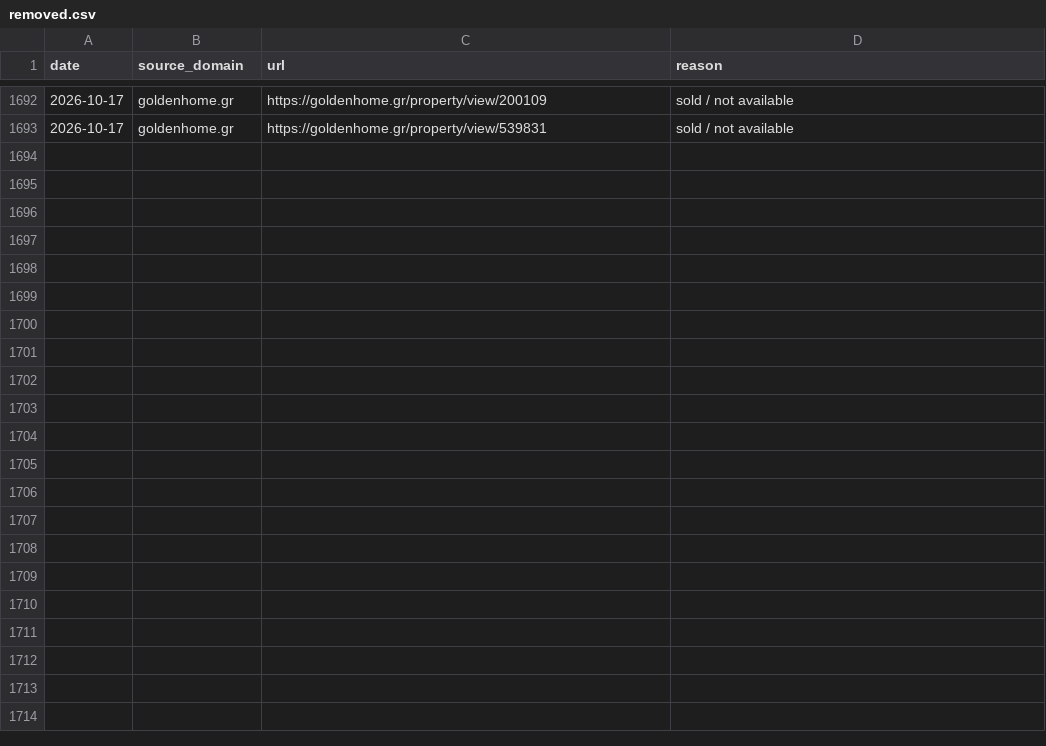
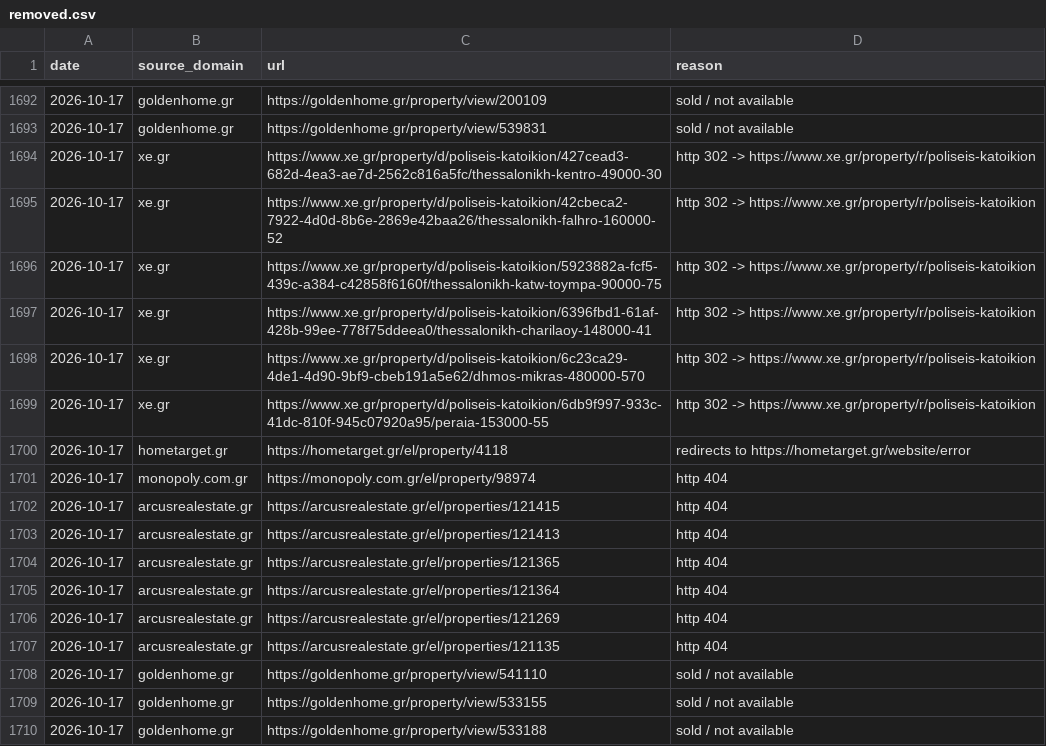
Before and after one commit to jenyshir-eng/Greece-real-estate, a CSV file: data/listings/removed.csv, drawn as a sheet; only a part is shown, gaps mark what is left out.

Commit message:
Update 2026-10-17 13:32 (Thessaloniki): 303 new listings

```diff
--- a/data/listings/removed.csv
+++ b/data/listings/removed.csv
@@ -1693 +1693,18 @@ date,source_domain,url,reason
 2026-10-17,goldenhome.gr,https://goldenhome.gr/property/view/539831,sold / not available
+2026-10-17,xe.gr,https://www.xe.gr/property/d/poliseis-katoikion/427cead3-682d-4ea3-ae7d-2562c816a5fc/thessalonikh-kentro-49000-30,http 302 -> https://www.xe.gr/property/r/poliseis-katoikion
+2026-10-17,xe.gr,https://www.xe.gr/property/d/poliseis-katoikion/42cbeca2-7922-4d0d-8b6e-2869e42baa26/thessalonikh-falhro-160000-52,http 302 -> https://www.xe.gr/property/r/poliseis-katoikion
+2026-10-17,xe.gr,https://www.xe.gr/property/d/poliseis-katoikion/5923882a-fcf5-439c-a384-c42858f6160f/thessalonikh-katw-toympa-90000-75,http 302 -> https://www.xe.gr/property/r/poliseis-katoikion
+2026-10-17,xe.gr,https://www.xe.gr/property/d/poliseis-katoikion/6396fbd1-61af-428b-99ee-778f75ddeea0/thessalonikh-charilaoy-148000-41,http 302 -> https://www.xe.gr/property/r/poliseis-katoikion
+2026-10-17,xe.gr,https://www.xe.gr/property/d/poliseis-katoikion/6c23ca29-4de1-4d90-9bf9-cbeb191a5e62/dhmos-mikras-480000-570,http 302 -> https://www.xe.gr/property/r/poliseis-katoikion
+2026-10-17,xe.gr,https://www.xe.gr/property/d/poliseis-katoikion/6db9f997-933c-41dc-810f-945c07920a95/peraia-153000-55,http 302 -> https://www.xe.gr/property/r/poliseis-katoikion
+2026-10-17,hometarget.gr,https://hometarget.gr/el/property/4118,redirects to https://hometarget.gr/website/error
+2026-10-17,monopoly.com.gr,https://monopoly.com.gr/el/property/98974,http 404
+2026-10-17,arcusrealestate.gr,https://arcusrealestate.gr/el/properties/121415,http 404
+2026-10-17,arcusrealestate.gr,https://arcusrealestate.gr/el/properties/121413,http 404
+2026-10-17,arcusrealestate.gr,https://arcusrealestate.gr/el/properties/121365,http 404
+2026-10-17,arcusrealestate.gr,https://arcusrealestate.gr/el/properties/121364,http 404
+2026-10-17,arcusrealestate.gr,https://arcusrealestate.gr/el/properties/121269,http 404
+2026-10-17,arcusrealestate.gr,https://arcusrealestate.gr/el/properties/121135,http 404
+2026-10-17,goldenhome.gr,https://goldenhome.gr/property/view/541110,sold / not available
+2026-10-17,goldenhome.gr,https://goldenhome.gr/property/view/533155,sold / not available
+2026-10-17,goldenhome.gr,https://goldenhome.gr/property/view/533188,sold / not available
```
Also changed, not shown: data/listings/collect_report.csv, data/listings/district_hints.csv, 12 other files.
